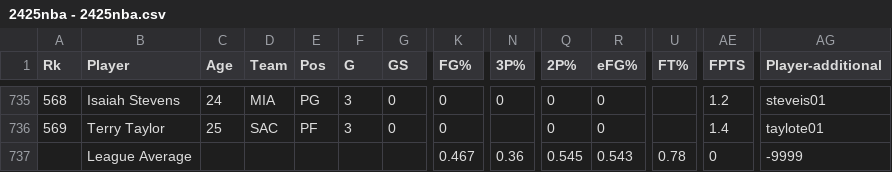
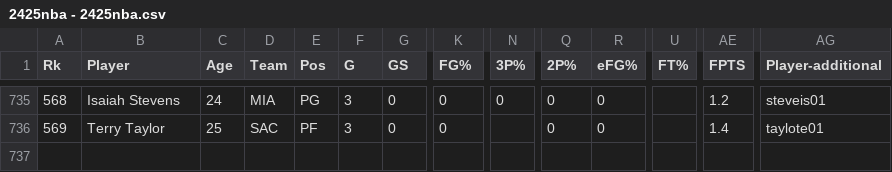
Before and after one commit to amanmeka/DataScience, a CSV file: 2425nba - 2425nba.csv, drawn as a sheet; only a part is shown, gaps mark what is left out; rows hold the shown columns only; the diff names each change by its address in the sheet, - before the commit and + after, or states it on an @@ line.

Commit message:
deleted incomplete row

```diff
--- a/2425nba - 2425nba.csv
+++ b/2425nba - 2425nba.csv
-row 737:  | League Average |  |  |  |  |  | 0.467 | 0.36 | 0.545 | 0.543 | 0.78 | 0 | -9999
```
